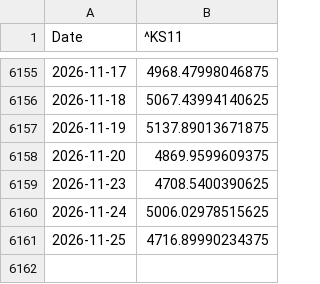
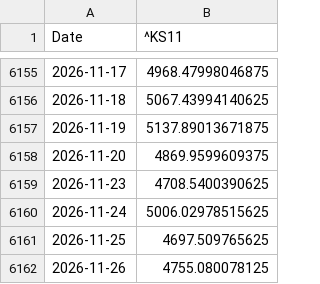
Before and after one commit to wind-flow/algogangs, a CSV file: pipeline/data/kospi.csv, drawn as a sheet; only a part is shown, gaps mark what is left out.

```diff
--- a/pipeline/data/kospi.csv
+++ b/pipeline/data/kospi.csv
@@ -6160,2 +6160,3 @@ Date,^KS11
 2026-11-24,5006.02978515625
-2026-11-25,4716.89990234375
+2026-11-25,4697.509765625
+2026-11-26,4755.080078125
```
Also changed, not shown: pipeline/data/hy_spread.csv, pipeline/data/rs_growth.csv, 24 other files.
